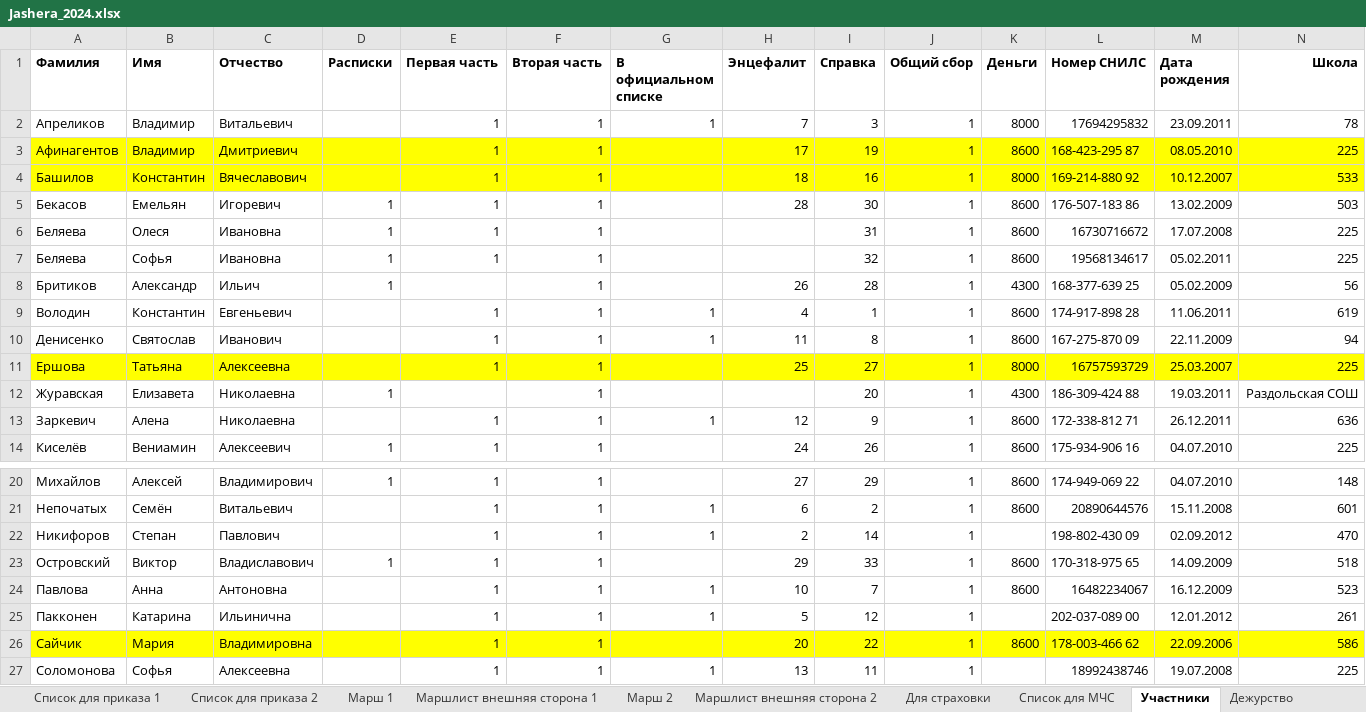
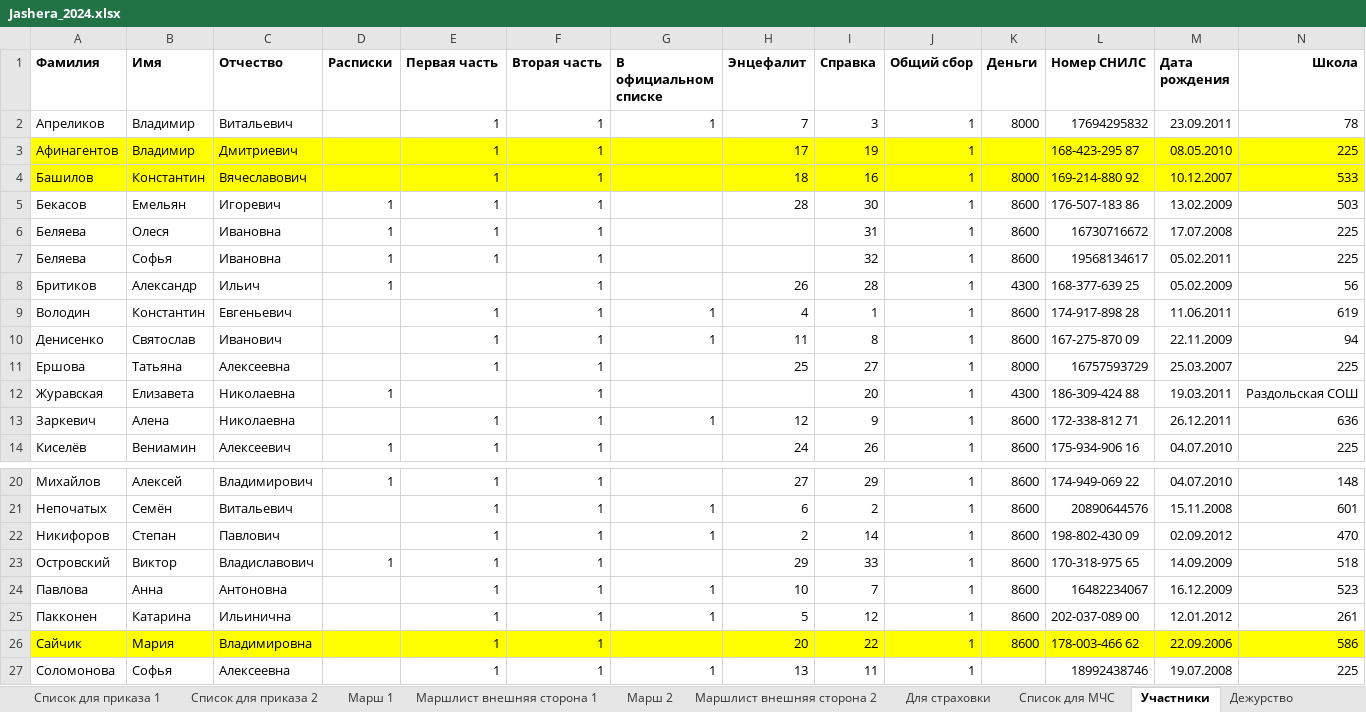
Before and after one commit to polydora/Lab-processings, an Excel workbook: Jashera 2024/Jashera_2024.xlsx, sheet Участники, drawn as a sheet; only a part is shown, gaps mark what is left out; values as stored, in another font and other column widths than the file's, no borders; the diff covers the shown part only; the diff names each change by its address in the sheet, - before the commit and + after, or states it on an @@ line.

```diff
--- a/Jashera 2024/Jashera_2024.xlsx (sheet Участники)
+++ b/Jashera 2024/Jashera_2024.xlsx (sheet Участники)
-K3 (Деньги): 8600
+K3 (Деньги): (empty)
-A11:N11 fill: #FFFF00
+A11:N11 fill: none
-K22 (Деньги): (empty)
+K22 (Деньги): 8600
-K25 (Деньги): (empty)
+K25 (Деньги): 8600
```
Also changed, not shown: cell formats elsewhere in this sheet, sheet Дежурство, sheet Траты, 3 other files.
